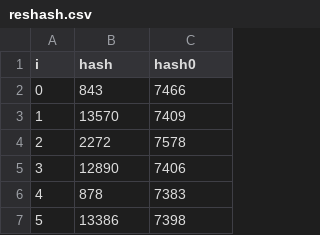
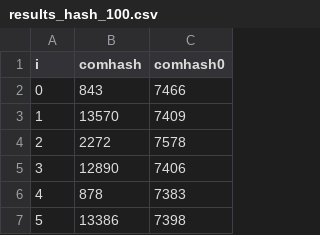
Before and after one commit to pbandierapaiva/ed2020, a CSV file: Cadastro/results_hash_100.csv (was Cadastro/reshash.csv), drawn as a sheet; only a part is shown.

```diff
--- a/Cadastro/reshash.csv
+++ b/Cadastro/results_hash_100.csv
@@ -1,2 +1,2 @@
-i, hash, hash0
+i,comhash,comhash0
 0, 843, 7466
```
Also changed, not shown: 3 other files.
